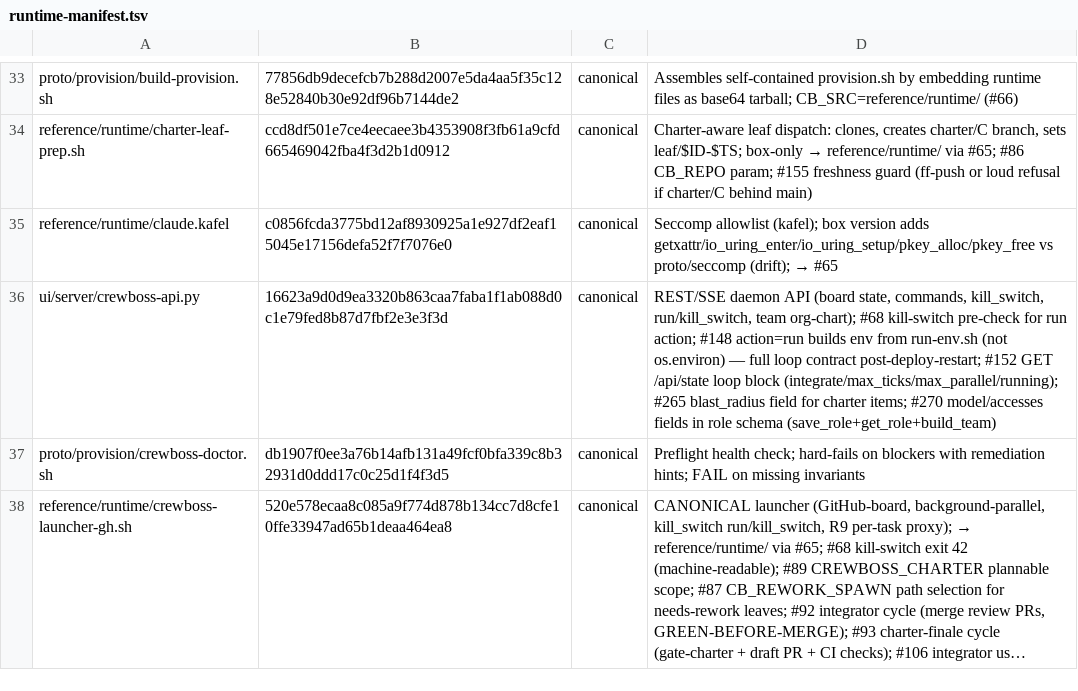
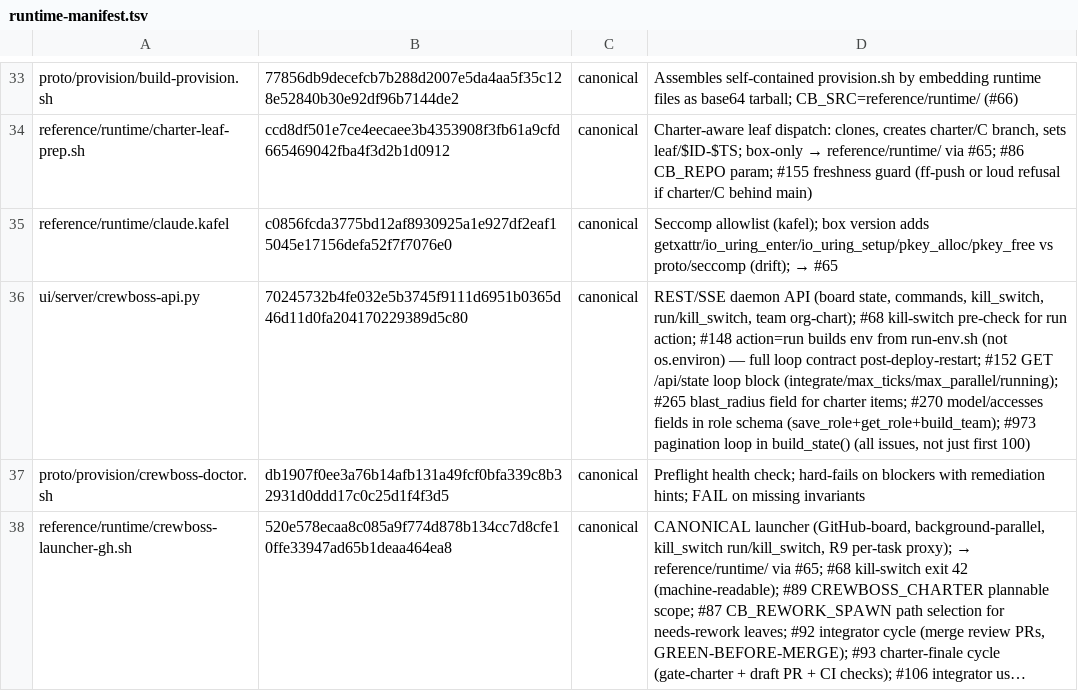
Before and after one commit to ruslan-shaydullin/crewboss, a TSV file: reference/runtime-manifest.tsv, drawn as a sheet; only a part is shown, gaps mark what is left out; long unchanged cells end in ….

```diff
--- a/reference/runtime-manifest.tsv
+++ b/reference/runtime-manifest.tsv
@@ -35,3 +35,3 @@ reference/runtime/charter-leaf-prep.sh	ccd8df501e7ce4eecaee3b4353908f3fb61a9cfd6
 reference/runtime/claude.kafel	c0856fcda3775bd12af8930925a1e927df2eaf15045e17156defa52f7f7076e0	canonical	Seccomp allowlist (kafel); box version adds getxattr/io_uring_enter/io_uring_setup/pkey_alloc/pkey_free vs proto/seccomp (drift); → #65
-ui/server/crewboss-api.py	16623a9d0d9ea3320b863caa7faba1f1ab088d0c1e79fed8b87d7fbf2e3e3f3d	canonical	REST/SSE daemon API (board state, commands, kill_switch, run/kill_switch, team org-chart); #68 kill-switch pre-check for run action; #148 action=run builds env from run-env.sh (not os.environ) — full loop contract post-deploy-restart; #152 GET /api/state loop block (integrate/max_ticks/max_parallel/running); #265 blast_radius field for charter items; #270 model/accesses fields in role schema (save_role+get_role+build_team)
+ui/server/crewboss-api.py	70245732b4fe032e5b3745f9111d6951b0365d46d11d0fa204170229389d5c80	canonical	REST/SSE daemon API (board state, commands, kill_switch, run/kill_switch, team org-chart); #68 kill-switch pre-check for run action; #148 action=run builds env from run-env.sh (not os.environ) — full loop contract post-deploy-restart; #152 GET /api/state loop block (integrate/max_ticks/max_parallel/running); #265 blast_radius field for charter items; #270 model/accesses fields in role schema (save_role+get_role+build_team); #973 pagination loop in build_state() (all issues, not just first 100)
 proto/provision/crewboss-doctor.sh	db1907f0ee3a76b14afb131a49fcf0bfa339c8b32931d0ddd17c0c25d1f4f3d5	canonical	Preflight health check; hard-fails on blockers with remediation hints; FAIL on missing invariants
```
Also changed, not shown: 1 other file.
